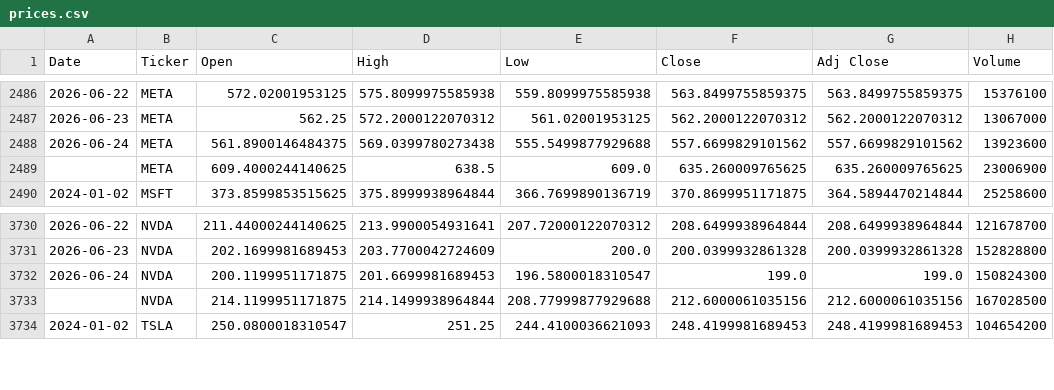
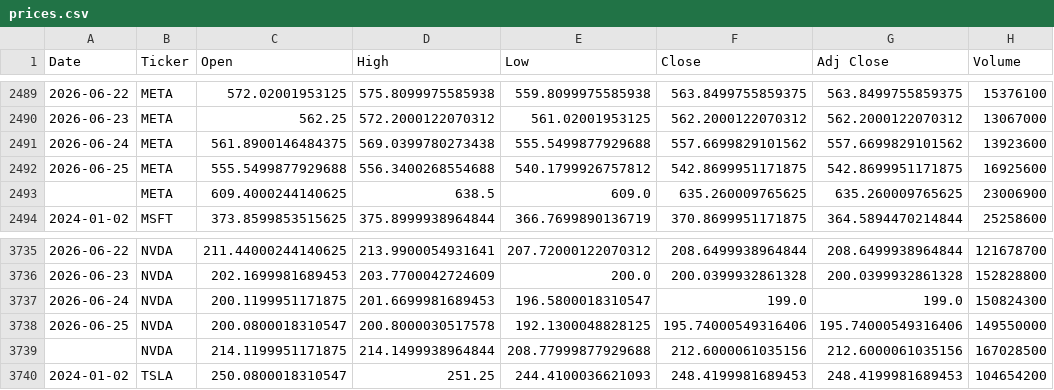
Before and after one commit to icengel91/WebMiningProject, a CSV file: data/raw/prices/prices.csv, drawn as a sheet; only a part is shown, gaps mark what is left out; the diff covers the shown part only; the diff names each change by its address in the sheet, - before the commit and + after, or states it on an @@ line.

```diff
--- a/data/raw/prices/prices.csv
+++ b/data/raw/prices/prices.csv
+row 2492: 2026-06-25 | META | 555.5499877929688 | 556.3400268554688 | 540.1799926757812 | 542.8699951171875 | 542.8699951171875 | 16925600
+row 3738: 2026-06-25 | NVDA | 200.0800018310547 | 200.8000030517578 | 192.1300048828125 | 195.74000549316406 | 195.74000549316406 | 149550000
```
Also changed, not shown: 5 added rows and 5 edited cells elsewhere in this file, 1 other file.
